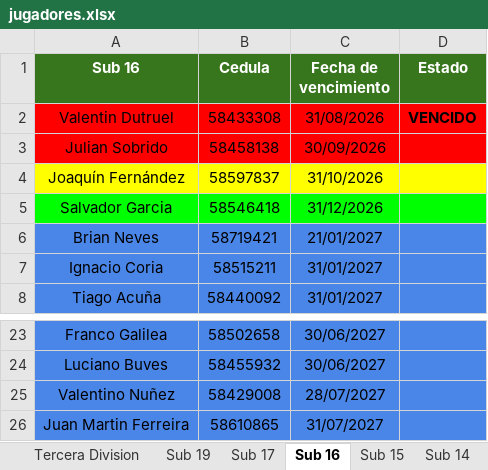
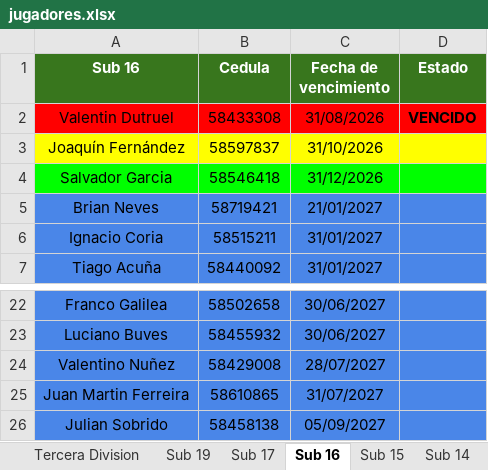
Before and after one commit to racingvideo/control-fichas, an Excel workbook: public/jugadores.xlsx, sheet Sub 16, drawn as a sheet; only a part is shown, gaps mark what is left out; values as stored, in another font and other column widths than the file's, no borders; removed rows and columns are numbered as before the commit, all else as after; the diff names each change by its address in the sheet, - before the commit and + after, or states it on an @@ line.

Commit message:
renovado sobrido

```diff
--- a/public/jugadores.xlsx (sheet Sub 16)
+++ b/public/jugadores.xlsx (sheet Sub 16)
-row 3: Julian Sobrido | 58458138 | 30/09/2026
+row 26: Julian Sobrido | 58458138 | 05/09/2027
```
Also changed, not shown: sheet Sub 19, sheet Sub 17, sheet Sub 15, 1 other file.
